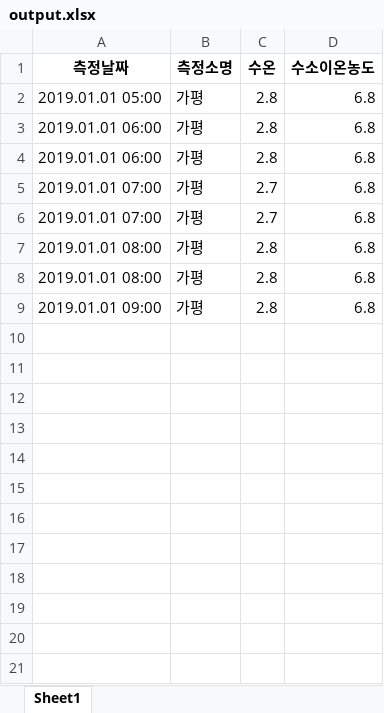
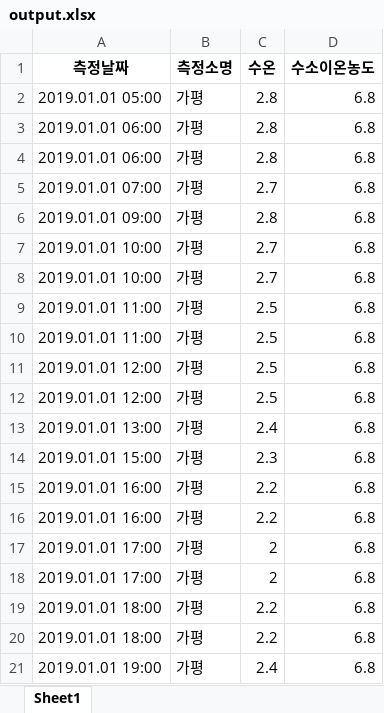
Before and after one commit to h4ppyy/my-jupyter, an Excel workbook: water_quality_prediction/output/output.xlsx, sheet Sheet1, drawn as a sheet; values as stored, in another font and other column widths than the file's, no borders; removed rows and columns are numbered as before the commit, all else as after; the diff names each change by its address in the sheet, - before the commit and + after, or states it on an @@ line.

```diff
--- a/water_quality_prediction/output/output.xlsx (sheet Sheet1)
+++ b/water_quality_prediction/output/output.xlsx (sheet Sheet1)
-row 6: 2019.01.01 07:00 | 가평 | 2.7 | 6.8
-row 7: 2019.01.01 08:00 | 가평 | 2.8 | 6.8
-row 8: 2019.01.01 08:00 | 가평 | 2.8 | 6.8
+row 7: 2019.01.01 10:00 | 가평 | 2.7 | 6.8
+row 8: 2019.01.01 10:00 | 가평 | 2.7 | 6.8
+row 9: 2019.01.01 11:00 | 가평 | 2.5 | 6.8
+row 10: 2019.01.01 11:00 | 가평 | 2.5 | 6.8
+row 11: 2019.01.01 12:00 | 가평 | 2.5 | 6.8
+row 12: 2019.01.01 12:00 | 가평 | 2.5 | 6.8
+row 13: 2019.01.01 13:00 | 가평 | 2.4 | 6.8
+row 14: 2019.01.01 15:00 | 가평 | 2.3 | 6.8
+row 15: 2019.01.01 16:00 | 가평 | 2.2 | 6.8
+row 16: 2019.01.01 16:00 | 가평 | 2.2 | 6.8
+row 17: 2019.01.01 17:00 | 가평 | 2 | 6.8
+row 18: 2019.01.01 17:00 | 가평 | 2 | 6.8
+row 19: 2019.01.01 18:00 | 가평 | 2.2 | 6.8
+row 20: 2019.01.01 18:00 | 가평 | 2.2 | 6.8
+row 21: 2019.01.01 19:00 | 가평 | 2.4 | 6.8
```
Also changed, not shown: water_quality_prediction/data/expand_mini.xlsx, 2 other files.
